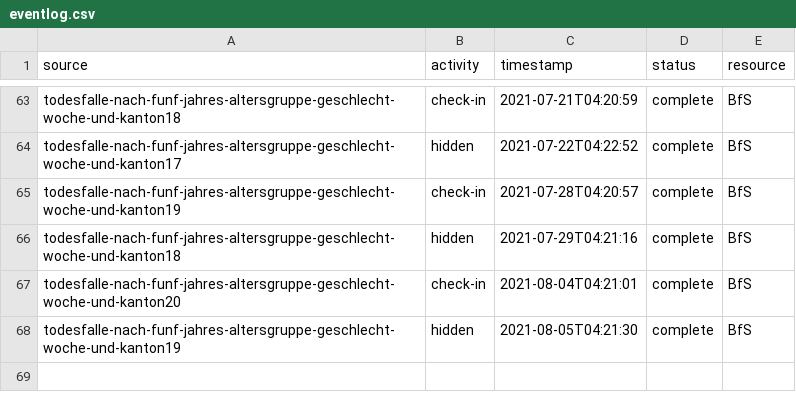
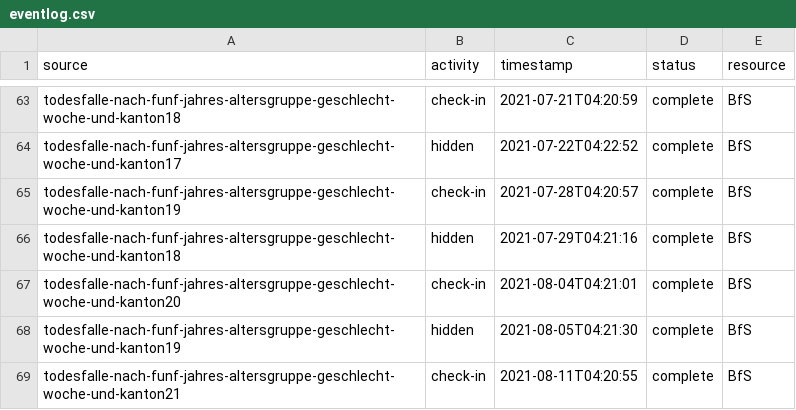
Before and after one commit to norman-ds/momo, a CSV file: download/events/eventlog.csv, drawn as a sheet; only a part is shown, gaps mark what is left out; the diff names each change by its address in the sheet, - before the commit and + after, or states it on an @@ line.

```diff
--- a/download/events/eventlog.csv
+++ b/download/events/eventlog.csv
+row 69: todesfalle-nach-funf-jahres-altersgruppe-geschlecht-woche-und-kanton21 | check-in | 2021-08-11T04:20:55 | complete | BfS
```
Also changed, not shown: 7 other files.
